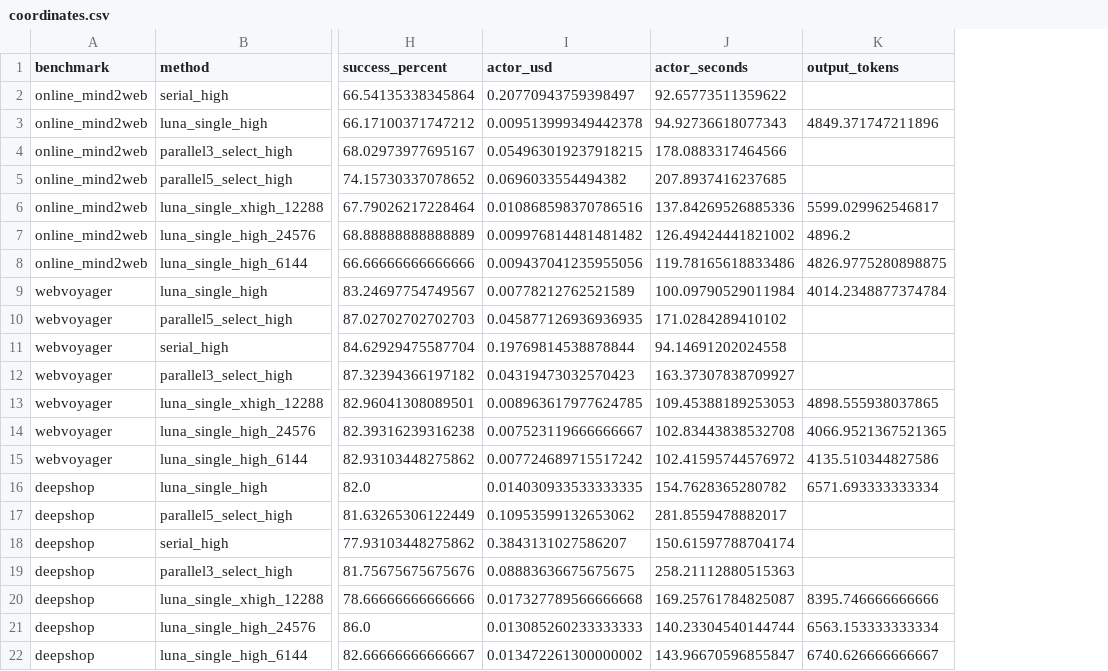
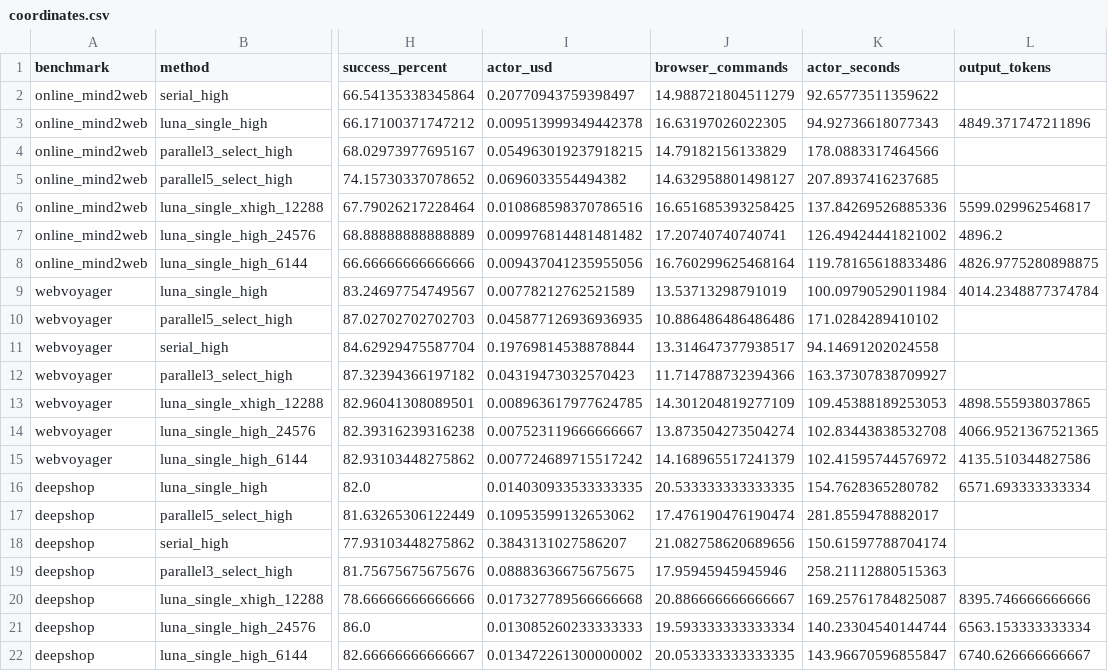
Before and after one commit to zixianma/OpenWebRL, a CSV file: openwebrl/docs/arm_results/browsercode_inference_scaling_20261031/coordinates.csv, drawn as a sheet; only a part is shown, gaps mark what is left out; the diff names each change by its address in the sheet, - before the commit and + after, or states it on an @@ line.

```diff
--- a/openwebrl/docs/arm_results/browsercode_inference_scaling_20261031/coordinates.csv
+++ b/openwebrl/docs/arm_results/browsercode_inference_scaling_20261031/coordinates.csv
+column J (browser_commands), rows 2-22: 14.988721804511279 | 16.63197026022305 | 14.79182156133829 | 14.632958801498127 | 16.651685393258425 | 17.20740740740741 | 16.760299625468164 | 13.53713298791019 | 10.886486486486486 | 13.314647377938517 | 11.714788732394366 | 14.301204819277109 | 13.873504273504274 | 14.168965517241379 | 20.533333333333335 | 17.476190476190474 | 21.082758620689656 | 17.95945945945946 | 20.886666666666667 | 19.593333333333334 | 20.053333333333335
```
Also changed, not shown: openwebrl/docs/arm_results/browsercode_inference_scaling_20261031/browsercode_scaling_coordinates.csv, openwebrl/docs/arm_results/browsercode_inference_scaling_20261031/browsercode_scaling_tokens_coordinates.csv, 14 other files.
